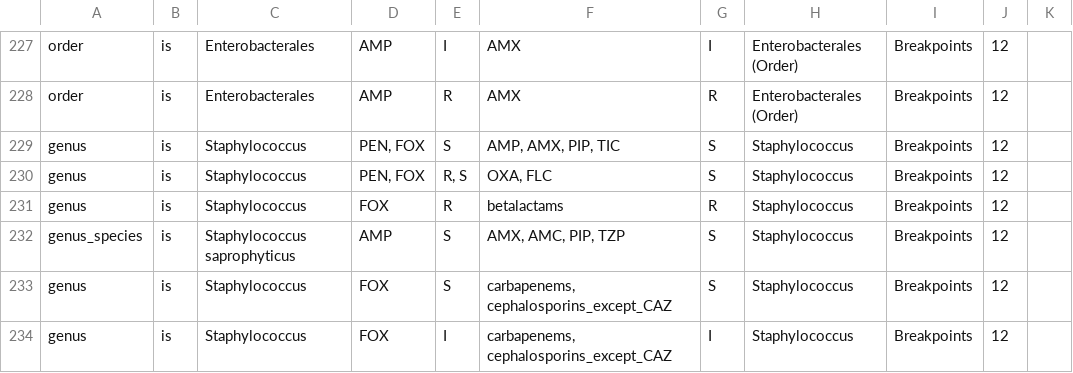
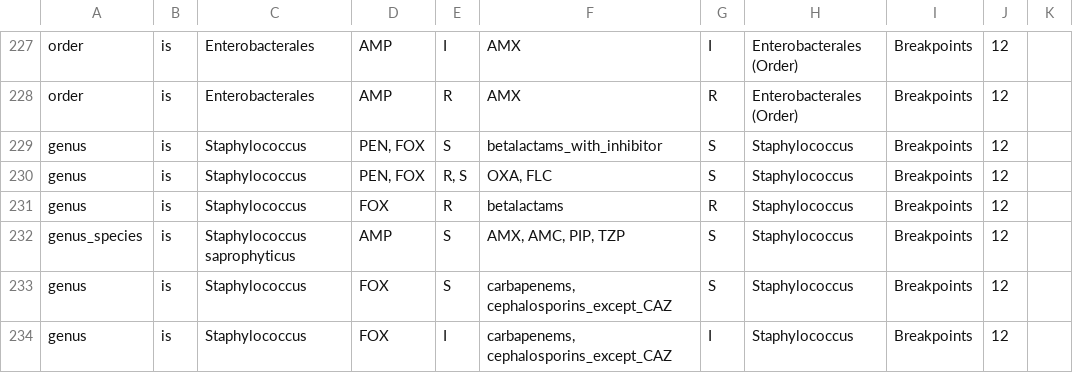
Before and after one commit to msberends/AMR, a TSV file: data-raw/eucast_rules.tsv, drawn as a sheet; only a part is shown, gaps mark what is left out; the diff covers the shown part only.

Commit message:
(v2.1.1.9111) add `betalactams_with_inhibitor()`, fixes #175

```diff
--- a/data-raw/eucast_rules.tsv
+++ b/data-raw/eucast_rules.tsv
@@ -228,3 +228,3 @@ order	is	Enterobacterales	AMP	I	AMX	I	Enterobacterales (Order)	Breakpoints	12
 order	is	Enterobacterales	AMP	R	AMX	R	Enterobacterales (Order)	Breakpoints	12	
-genus	is	Staphylococcus	PEN, FOX	S	AMP, AMX, PIP, TIC	S	Staphylococcus	Breakpoints	12	
+genus	is	Staphylococcus	PEN, FOX	S	betalactams_with_inhibitor	S	Staphylococcus	Breakpoints	12	
 genus	is	Staphylococcus	PEN, FOX	R, S	OXA, FLC	S	Staphylococcus	Breakpoints	12	
```
Also changed, not shown: 7 edited cells elsewhere in this file, 17 other files.
